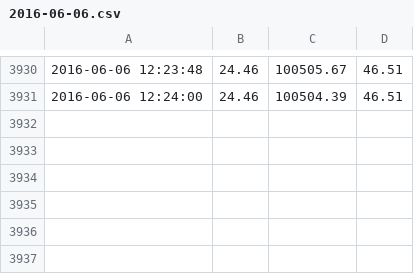
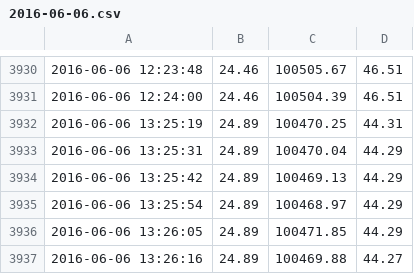
Before and after one commit to tristancalderbank/qdg-pi-web, a CSV file: data/master/sensor_0/2016-06-06.csv, drawn as a sheet; only a part is shown, gaps mark what is left out; the diff names each change by its address in the sheet, - before the commit and + after, or states it on an @@ line.

```diff
--- a/data/master/sensor_0/2016-06-06.csv
+++ b/data/master/sensor_0/2016-06-06.csv
+row 3932: 2016-06-06 13:25:19 | 24.89 | 100470.25 | 44.31
+row 3933: 2016-06-06 13:25:31 | 24.89 | 100470.04 | 44.29
+row 3934: 2016-06-06 13:25:42 | 24.89 | 100469.13 | 44.29
+row 3935: 2016-06-06 13:25:54 | 24.89 | 100468.97 | 44.29
+row 3936: 2016-06-06 13:26:05 | 24.89 | 100471.85 | 44.29
+row 3937: 2016-06-06 13:26:16 | 24.89 | 100469.88 | 44.27
```
Also changed, not shown: data/master/sensor_1/2016-06-06.csv, data/master/sensor_2/2016-06-06.csv, 39 other files.
